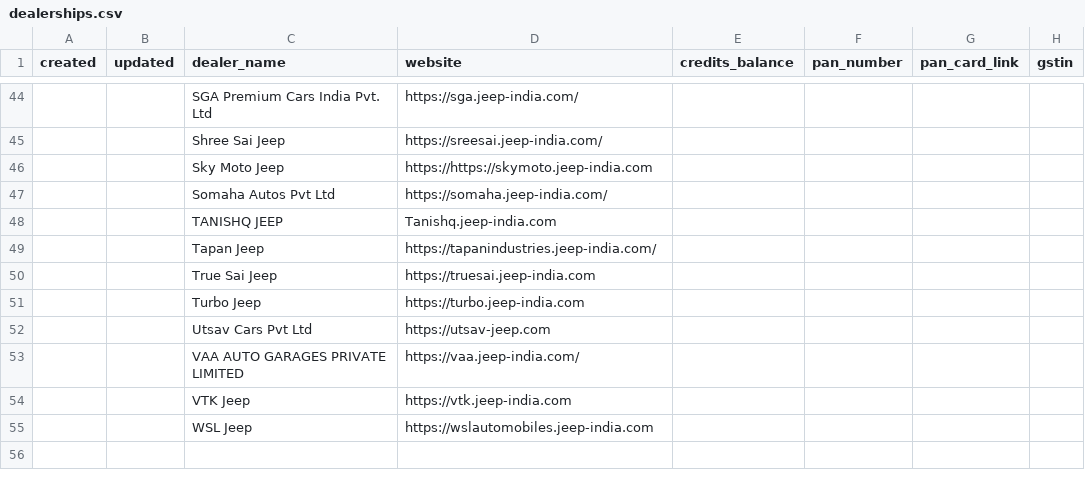
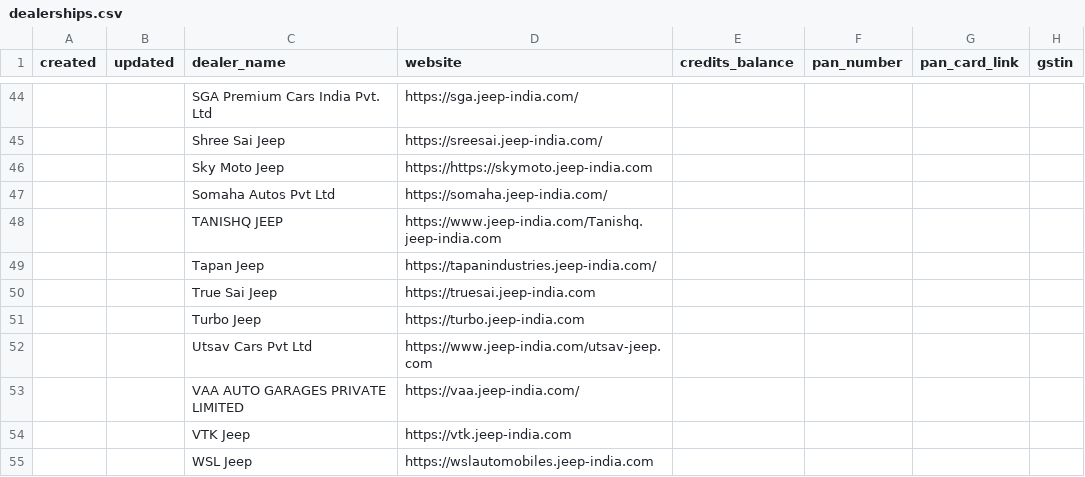
Before and after one commit to jennyjoseph7/Mastersheetupdater, a CSV file: seed/dealerships.csv, drawn as a sheet; only a part is shown, gaps mark what is left out; the diff names each change by its address in the sheet, - before the commit and + after, or states it on an @@ line.

```diff
--- a/seed/dealerships.csv
+++ b/seed/dealerships.csv
-D48 (website): Tanishq.jeep-india.com
+D48 (website): https://www.jeep-india.com/Tanishq.jeep-india.com
-D52 (website): https://utsav-jeep.com
+D52 (website): https://www.jeep-india.com/utsav-jeep.com
```
Also changed, not shown: 14 other files.
